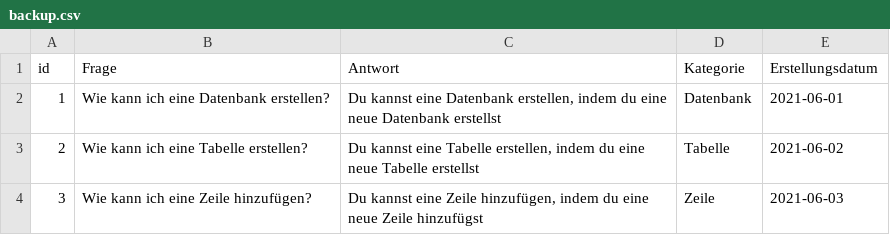
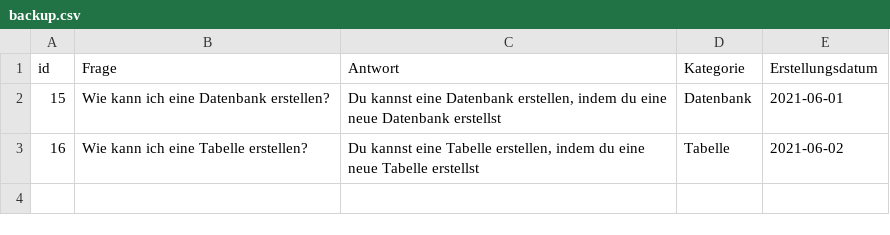
Before and after one commit to Snupiking/Prog3, a CSV file: backup.csv, drawn as a sheet.

```diff
--- a/backup.csv
+++ b/backup.csv
@@ -1,4 +1,3 @@
 id,Frage,Antwort,Kategorie,Erstellungsdatum
-1,Wie kann ich eine Datenbank erstellen?,"Du kannst eine Datenbank erstellen, indem du eine neue Datenbank erstellst",Datenbank,2021-06-01
-2,Wie kann ich eine Tabelle erstellen?,"Du kannst eine Tabelle erstellen, indem du eine neue Tabelle erstellst",Tabelle,2021-06-02
-3,Wie kann ich eine Zeile hinzufügen?,"Du kannst eine Zeile hinzufügen, indem du eine neue Zeile hinzufügst",Zeile,2021-06-03
+15,Wie kann ich eine Datenbank erstellen?,"Du kannst eine Datenbank erstellen, indem du eine neue Datenbank erstellst",Datenbank,2021-06-01
+16,Wie kann ich eine Tabelle erstellen?,"Du kannst eine Tabelle erstellen, indem du eine neue Tabelle erstellst",Tabelle,2021-06-02
```
Also changed, not shown: 8 other files.
